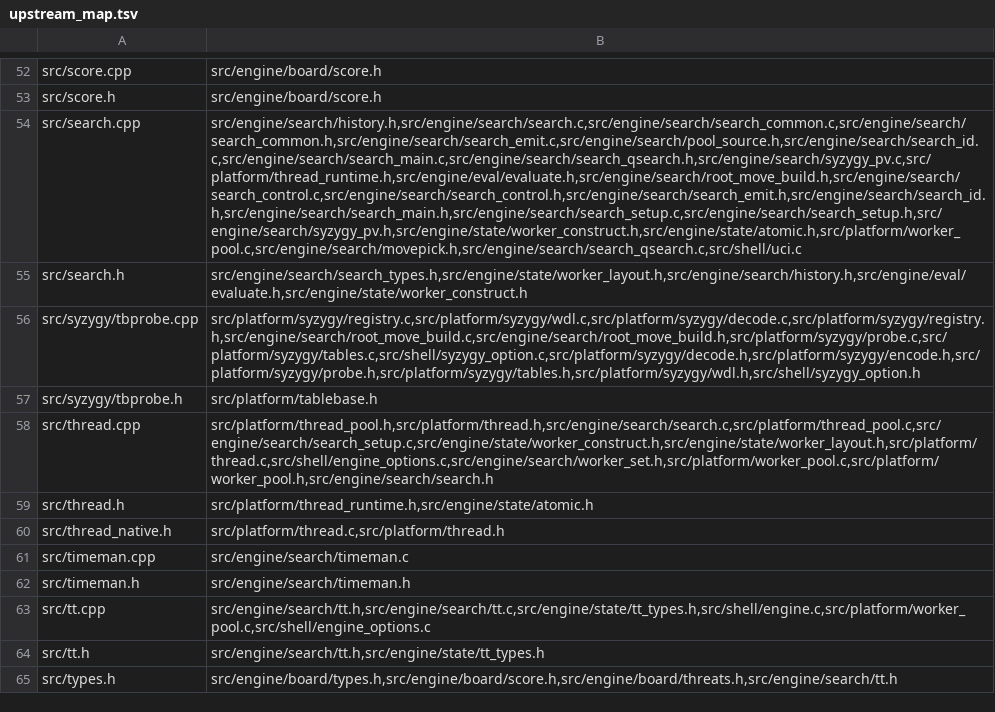
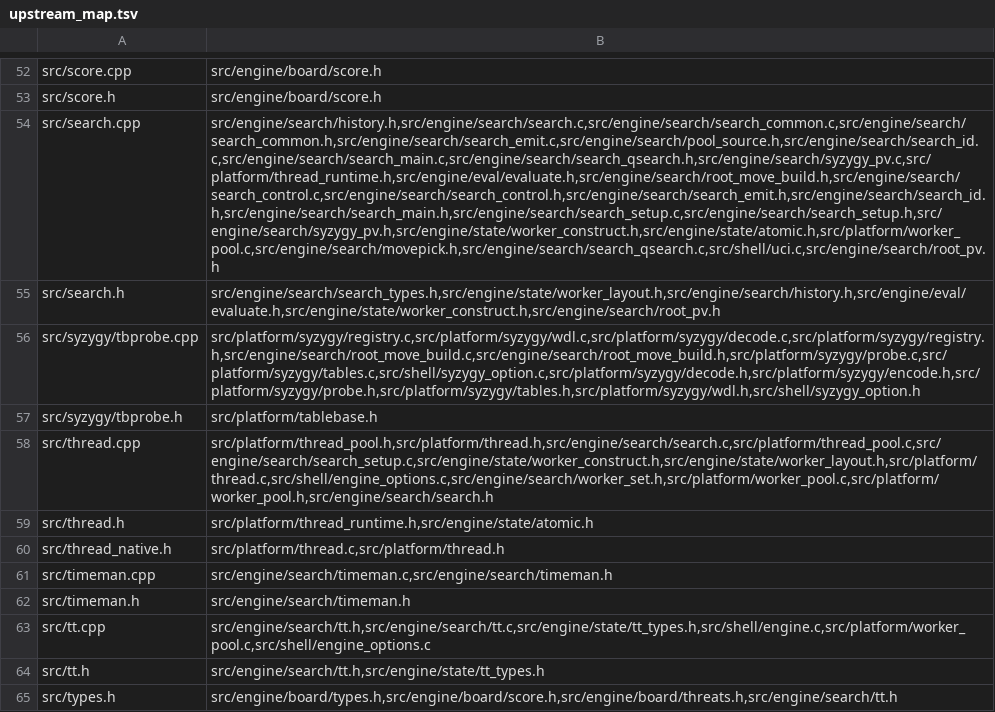
Before and after one commit to ppigazzini/mcfish, a TSV file: tools/upstream_map.tsv, drawn as a sheet; only a part is shown, gaps mark what is left out; the diff names each change by its address in the sheet, - before the commit and + after, or states it on an @@ line.

Commit message:
fix(tools): route root_pv.h and timeman.h to the upstream files they cite
`upstream-map`'s declared-vs-derived audit has been red, and silently: `parity`
does not run it, and its three findings sat under a `ratchet: OK` line that
reads like a pass.

`root_pv.h` cites `search.h:64`, `search.cpp:2199` and `search.cpp:1495`;
`timeman.h` cites `timeman.cpp:61`. None of the three upstream rows listed those
owners, so the audit's derived set had a member the declared set did not -- the
exact drift the check exists to catch, on the file that answers "who re-ports
this upstream change".

Verified pre-existing rather than introduced by the resync landing above it: a
worktree at 6be23fe5, before the first sync commit and on the old pin, prints the
same three DRIFT lines.

./build.sh upstream-map; echo $?
  audit: OK (0 finding(s), 63 declared rows, 63 derived)
  ratchet: uncovered 2 <= baseline 2
  0
  (was: audit: FAIL (3 finding(s)), exit 1 -- unpiped, since `| tail` reads
  tail's status and would have shown 0)

```diff
--- a/tools/upstream_map.tsv
+++ b/tools/upstream_map.tsv
-B54: src/engine/search/history.h,src/engine/search/search.c,src/engine/search/search_common.c,src/engine/search/search_common.h,src/engine/search/search_emit.c,src/engine/search/pool_source.h,src/engine/search/search_id.c,src/engine/search/search_main.c,src/engine/search/search_qsearch.h,src/engine/search/syzygy_pv.c,src/platform/thread_runtime.h,src/engine/eval/evaluate.h,src/engine/search/root_move_build.h,src/engine/search/search_control.c,src/engine/search/search_control.h,src/engine/search/search_emit.h,src/engine/search/search_id.h,src/engine/search/search_main.h,src/engine/search/search_setup.c,src/engine/search/search_setup.h,src/engine/search/syzygy_pv.h,src/engine/state/worker_construct.h,src/engine/state/atomic.h,src/platform/worker_pool.c,src/engine/search/movepick.h,src/engine/search/search_qsearch.c,src/shell/uci.c
+B54: src/engine/search/history.h,src/engine/search/search.c,src/engine/search/search_common.c,src/engine/search/search_common.h,src/engine/search/search_emit.c,src/engine/search/pool_source.h,src/engine/search/search_id.c,src/engine/search/search_main.c,src/engine/search/search_qsearch.h,src/engine/search/syzygy_pv.c,src/platform/thread_runtime.h,src/engine/eval/evaluate.h,src/engine/search/root_move_build.h,src/engine/search/search_control.c,src/engine/search/search_control.h,src/engine/search/search_emit.h,src/engine/search/search_id.h,src/engine/search/search_main.h,src/engine/search/search_setup.c,src/engine/search/search_setup.h,src/engine/search/syzygy_pv.h,src/engine/state/worker_construct.h,src/engine/state/atomic.h,src/platform/worker_pool.c,src/engine/search/movepick.h,src/engine/search/search_qsearch.c,src/shell/uci.c,src/engine/search/root_pv.h
-B55: src/engine/search/search_types.h,src/engine/state/worker_layout.h,src/engine/search/history.h,src/engine/eval/evaluate.h,src/engine/state/worker_construct.h
+B55: src/engine/search/search_types.h,src/engine/state/worker_layout.h,src/engine/search/history.h,src/engine/eval/evaluate.h,src/engine/state/worker_construct.h,src/engine/search/root_pv.h
-B61: src/engine/search/timeman.c
+B61: src/engine/search/timeman.c,src/engine/search/timeman.h
```
